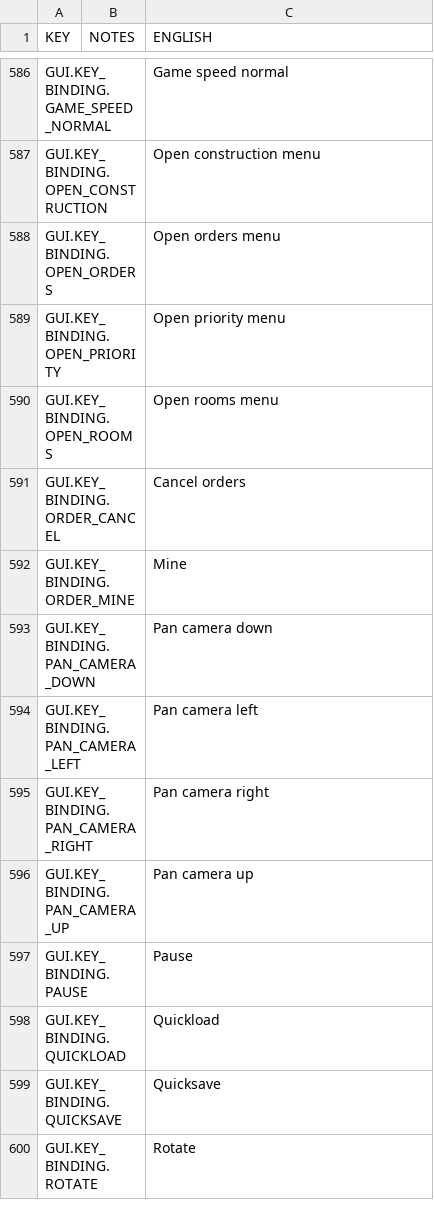
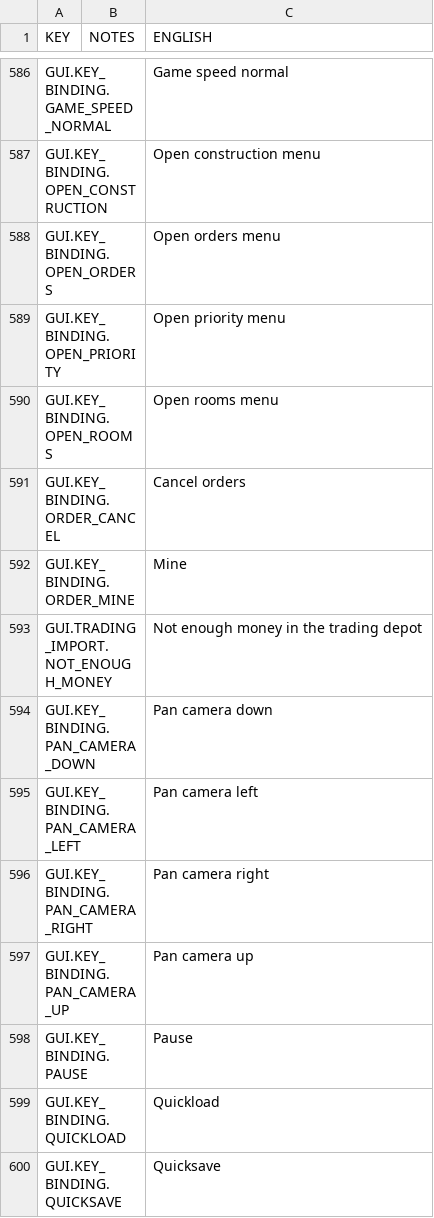
Before and after one commit to udarmolota/deephall, a CSV file: core/mods/base/translations/translations.csv, drawn as a sheet; only a part is shown, gaps mark what is left out; the shorter side is filled out with more unchanged rows.

```diff
--- a/core/mods/base/translations/translations.csv
+++ b/core/mods/base/translations/translations.csv
@@ -592,2 +592,3 @@ GUI.KEY_BINDING.ORDER_CANCEL,,Cancel orders
 GUI.KEY_BINDING.ORDER_MINE,,Mine
+GUI.TRADING_IMPORT.NOT_ENOUGH_MONEY,,Not enough money in the trading depot
 GUI.KEY_BINDING.PAN_CAMERA_DOWN,,Pan camera down
```
Also changed, not shown: core/mods/Community Translations/translations/russian.csv, 3 other files.
